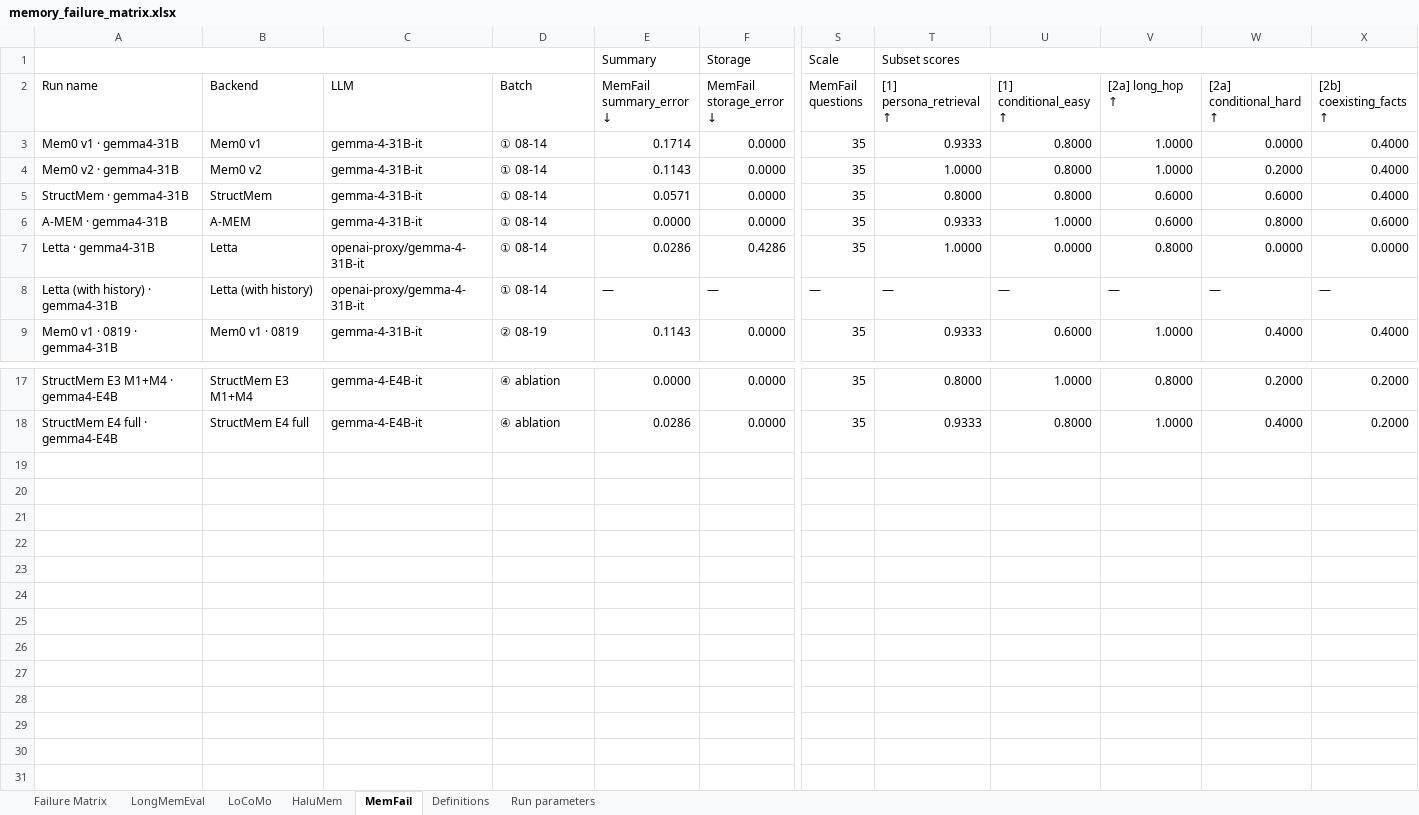
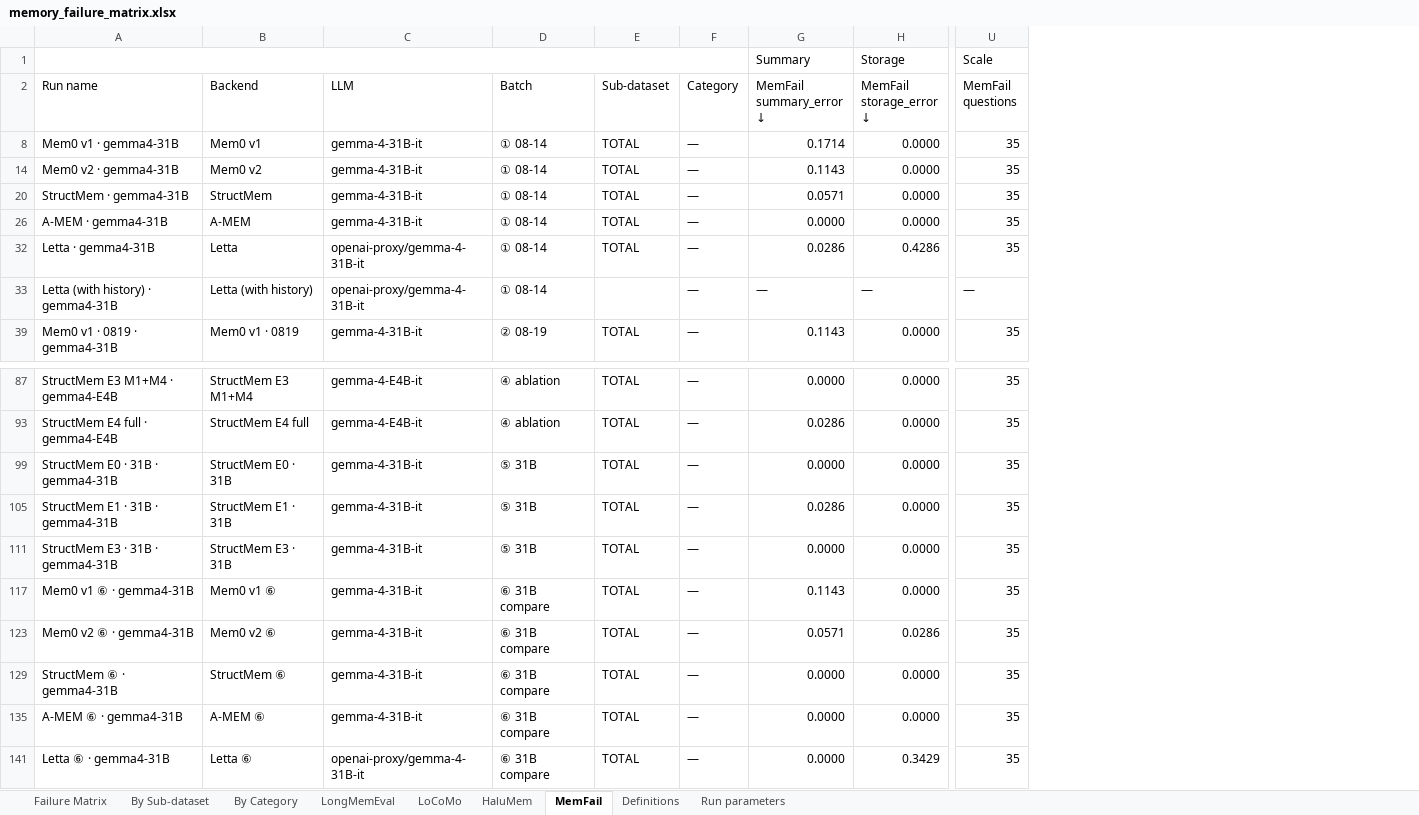
Before and after one commit to MichaelLTsai/hybrid-memory-agent-analysis, an Excel workbook: memory_failure_matrix.xlsx, sheet MemFail, drawn as a sheet; only a part is shown, gaps mark what is left out; values as stored, in another font and other column widths than the file's, no cell formats; removed rows and columns are numbered as before the commit, all else as after; rows hold the shown columns only; the diff names each change by its address in the sheet, - before the commit and + after, or states it on an @@ line.

Commit message:
By Category 改為長格式：一列一個 run×dataset×subset，Category 退為標籤欄
原本一列是一個 run × 一個功能組，把各資料集貢獻到同一組的子集加權池化
（HaluMem 的 Memory Boundary 與 Memory Conflict 都算 abstention 而被平均）。
池化要選權重、會蓋掉組內差異，且資料集沒有子集落在某組時只能填 n/a。

新格式：Run name / Backend / LLM / Batch / Dataset / Sub-dataset / 指標 /
Category。指標欄改為資料集中性名稱使四個資料集可堆疊，MemFail 的
summary_error、retr_error、reason_error 分別對應 P1、P4、P5，storage_error
另立一欄（其餘資料集無此逐題量測，填未量測標記）。Error 欄為該列各階段
之和，依短路歸因定義等於 1 減正確率。

每個 run 每個資料集保留一列 TOTAL，其 Sub-dataset 與 Category 皆為 TOTAL，
樞紐分析可一次濾除。583 列，涵蓋五個批次。Definitions 補上本分頁的欄位說明。

```diff
--- a/memory_failure_matrix.xlsx (sheet MemFail)
+++ b/memory_failure_matrix.xlsx (sheet MemFail)
+sheet tab: By Sub-dataset
+sheet tab: By Category
+column E (Sub-dataset), rows 8-39: TOTAL | TOTAL | TOTAL | TOTAL | TOTAL |  | TOTAL; rows 87-93: TOTAL | TOTAL
+column F (Category), rows 8-39: all —; rows 87-93: — | —
-column T ([1] persona_retrieval ↑), row 1: Subset scores; rows 3-9: 0.9333 | 1.0000 | 0.8000 | 0.9333 | 1.0000 | — | 0.9333; rows 17-18: 0.8000 | 0.9333
-column U ([1] conditional_easy ↑), rows 3-9: 0.8000 | 0.8000 | 0.8000 | 1.0000 | 0.0000 | — | 0.6000; rows 17-18: 1.0000 | 0.8000
-column V ([2a] long_hop ↑), rows 3-9: 1.0000 | 1.0000 | 0.6000 | 0.6000 | 0.8000 | — | 1.0000; rows 17-18: 0.8000 | 1.0000
-column W ([2a] conditional_hard ↑), rows 3-9: 0.0000 | 0.2000 | 0.6000 | 0.8000 | 0.0000 | — | 0.4000; rows 17-18: 0.2000 | 0.4000
-column X ([2b] coexisting_facts ↑), rows 3-9: 0.4000 | 0.4000 | 0.4000 | 0.6000 | 0.0000 | — | 0.4000; rows 17-18: 0.2000 | 0.2000
+row 99: StructMem E0 · 31B · gemma4-31B | StructMem E0 · 31B | gemma-4-31B-it | ⑤ 31B | TOTAL | — | 0.0000 | 0.0000 | 35
+row 105: StructMem E1 · 31B · gemma4-31B | StructMem E1 · 31B | gemma-4-31B-it | ⑤ 31B | TOTAL | — | 0.0286 | 0.0000 | 35
+row 111: StructMem E3 · 31B · gemma4-31B | StructMem E3 · 31B | gemma-4-31B-it | ⑤ 31B | TOTAL | — | 0.0000 | 0.0000 | 35
+row 117: Mem0 v1 ⑥ · gemma4-31B | Mem0 v1 ⑥ | gemma-4-31B-it | ⑥ 31B compare | TOTAL | — | 0.1143 | 0.0000 | 35
+row 123: Mem0 v2 ⑥ · gemma4-31B | Mem0 v2 ⑥ | gemma-4-31B-it | ⑥ 31B compare | TOTAL | — | 0.0571 | 0.0286 | 35
+row 129: StructMem ⑥ · gemma4-31B | StructMem ⑥ | gemma-4-31B-it | ⑥ 31B compare | TOTAL | — | 0.0000 | 0.0000 | 35
+row 135: A-MEM ⑥ · gemma4-31B | A-MEM ⑥ | gemma-4-31B-it | ⑥ 31B compare | TOTAL | — | 0.0000 | 0.0000 | 35
+row 141: Letta ⑥ · gemma4-31B | Letta ⑥ | openai-proxy/gemma-4-31B-it | ⑥ 31B compare | TOTAL | — | 0.0000 | 0.3429 | 35
```
Also changed, not shown: sheet Failure Matrix, sheet HaluMem, sheet LoCoMo, sheet LongMemEval, sheet Definitions, sheet Run parameters, cell formats, hidden cells, 2 other files.
